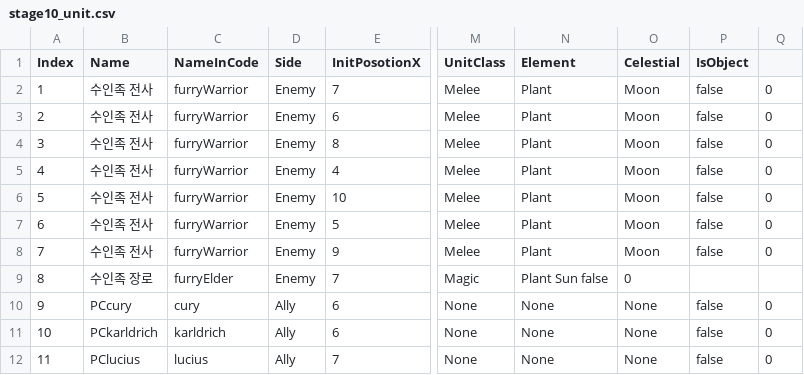
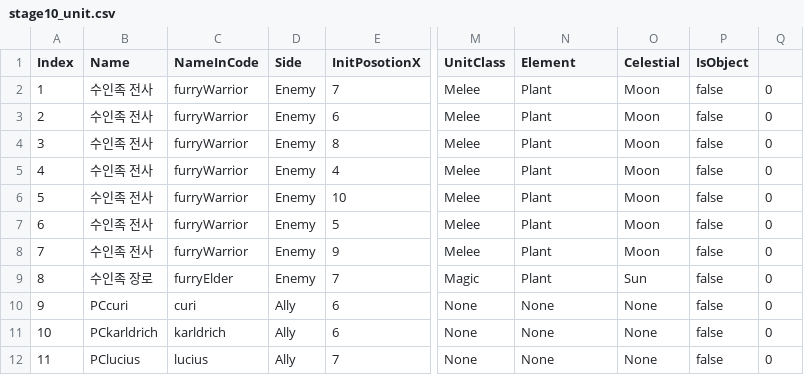
Before and after one commit to GGGC2/Epic_monad, a CSV file: Assets/Resources/Data/stage10_unit.csv, drawn as a sheet; only a part is shown, gaps mark what is left out; the diff names each change by its address in the sheet, - before the commit and + after, or states it on an @@ line.

```diff
--- a/Assets/Resources/Data/stage10_unit.csv
+++ b/Assets/Resources/Data/stage10_unit.csv
-N9 (Element): Plant Sun false
+N9 (Element): Plant
-O9 (Celestial): 0
+O9 (Celestial): Sun
-P9 (IsObject): (empty)
+P9 (IsObject): false
-Q9: (empty)
+Q9: 0
-B10 (Name): PCcury
+B10 (Name): PCcuri
-C10 (NameInCode): cury
+C10 (NameInCode): curi
```
Also changed, not shown: Assets/Resources/Data/stage10_battleTrigger.csv, Assets/Resources/Data/stage10_map.csv, 4 other files.
